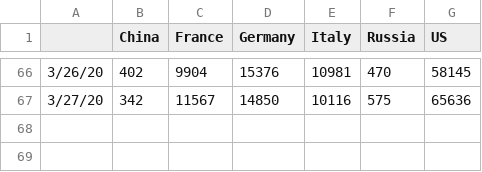
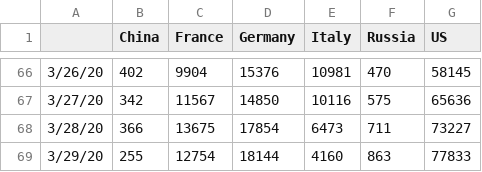
Before and after one commit to artemvoyt/covid, a CSV file: COVID_3days_2nd_derivative.csv, drawn as a sheet; only a part is shown, gaps mark what is left out.

```diff
--- a/COVID_3days_2nd_derivative.csv
+++ b/COVID_3days_2nd_derivative.csv
@@ -67 +67,3 @@
 3/27/20,342,11567,14850,10116,575,65636
+3/28/20,366,13675,17854,6473,711,73227
+3/29/20,255,12754,18144,4160,863,77833
```
Also changed, not shown: 5 other files.
